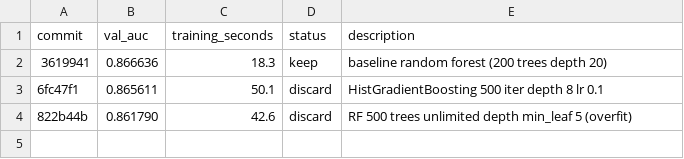
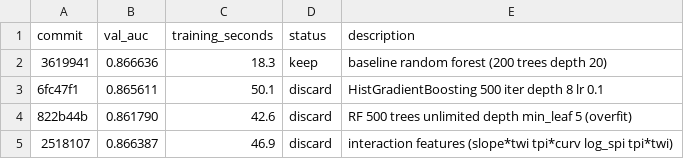
Before and after one commit to camerhann/autoresearch, a TSV file: results.tsv, drawn as a sheet; the diff names each change by its address in the sheet, - before the commit and + after, or states it on an @@ line.

```diff
--- a/results.tsv
+++ b/results.tsv
+row 5: 2518107 | 0.866387 | 46.9 | discard | interaction features (slope*twi tpi*curv log_spi tpi*twi)
```
Also changed, not shown: 1 other file.
